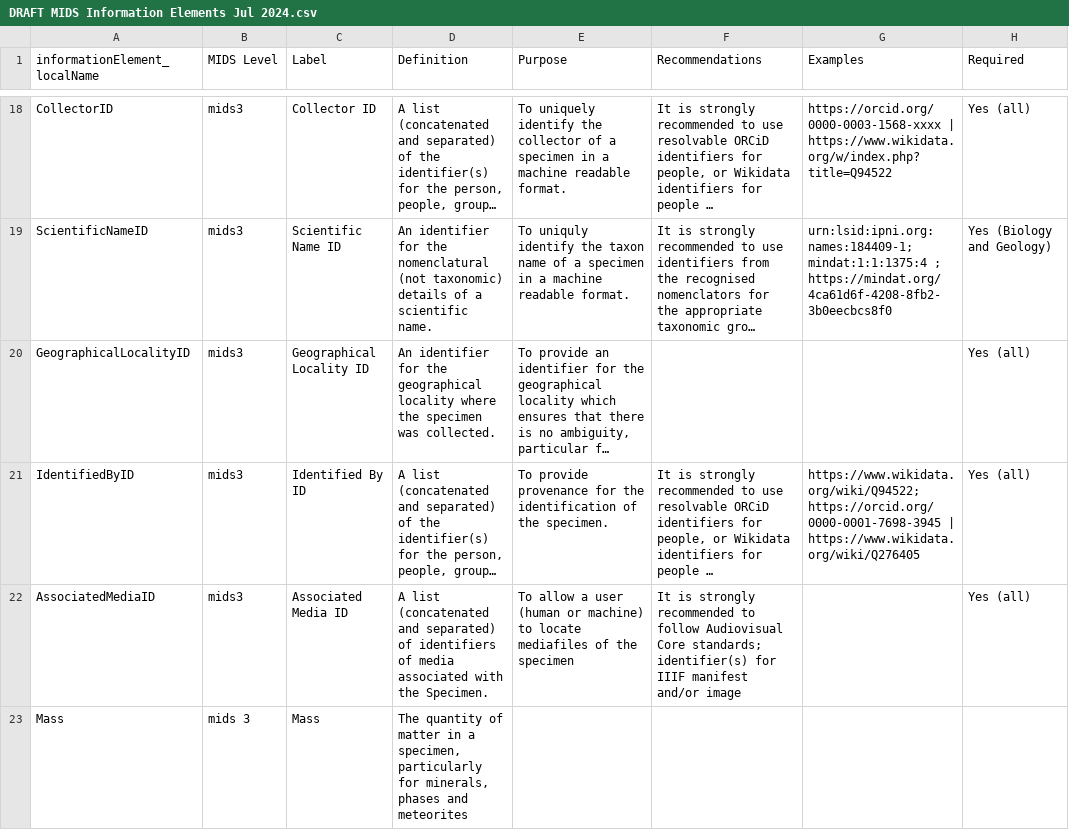
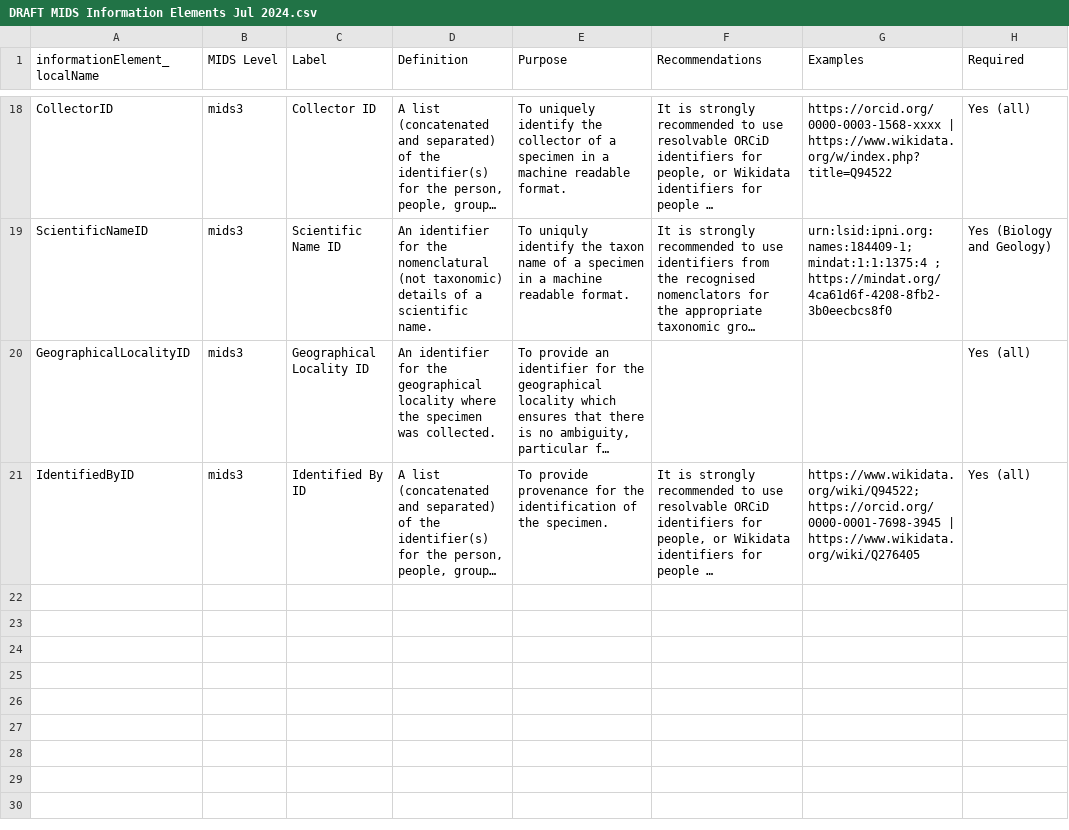
Before and after one commit to tdwg/mids, a CSV file: docs/DRAFT/DRAFT MIDS Information Elements Jul 2024.csv, drawn as a sheet; only a part is shown, gaps mark what is left out; long unchanged cells end in …; the diff names each change by its address in the sheet, - before the commit and + after, or states it on an @@ line.

Commit message:
Update DRAFT MIDS Information Elements Jul 2024.csv

```diff
--- a/docs/DRAFT/DRAFT MIDS Information Elements Jul 2024.csv
+++ b/docs/DRAFT/DRAFT MIDS Information Elements Jul 2024.csv
-row 22: AssociatedMediaID | mids3 | Associated Media ID | A list (concatenated and separated) of identifiers of media associated with the Specimen. | To allow a user (human or machine) to locate mediafiles of the specimen | It is strongly recommended to follow Audiovisual Core standards; identifier(s) for IIIF manifest and/or image |  | Yes (all)
-row 23: Mass | mids 3 | Mass | The quantity of matter in a specimen, particularly for minerals, phases and meteorites
```
